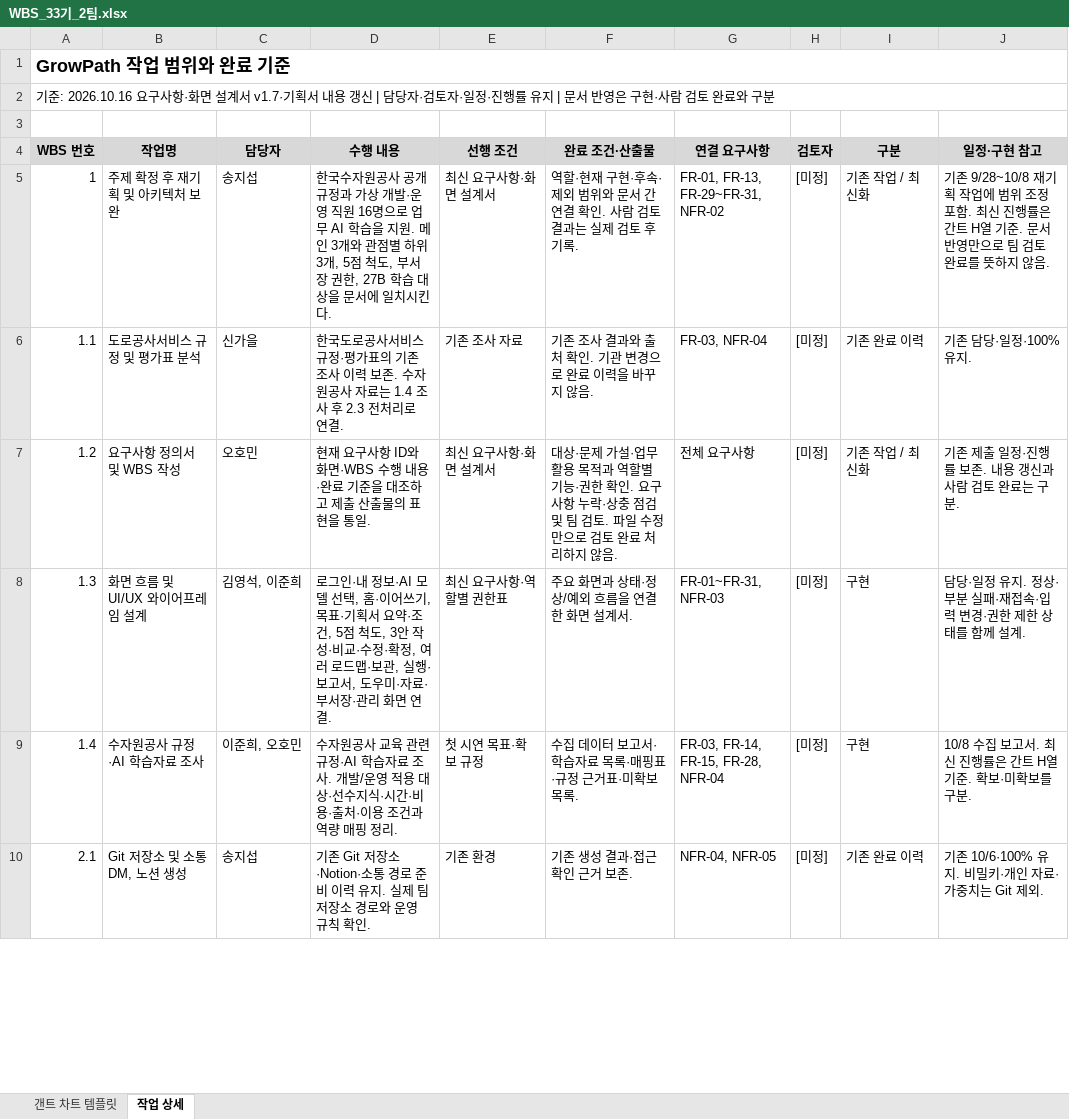
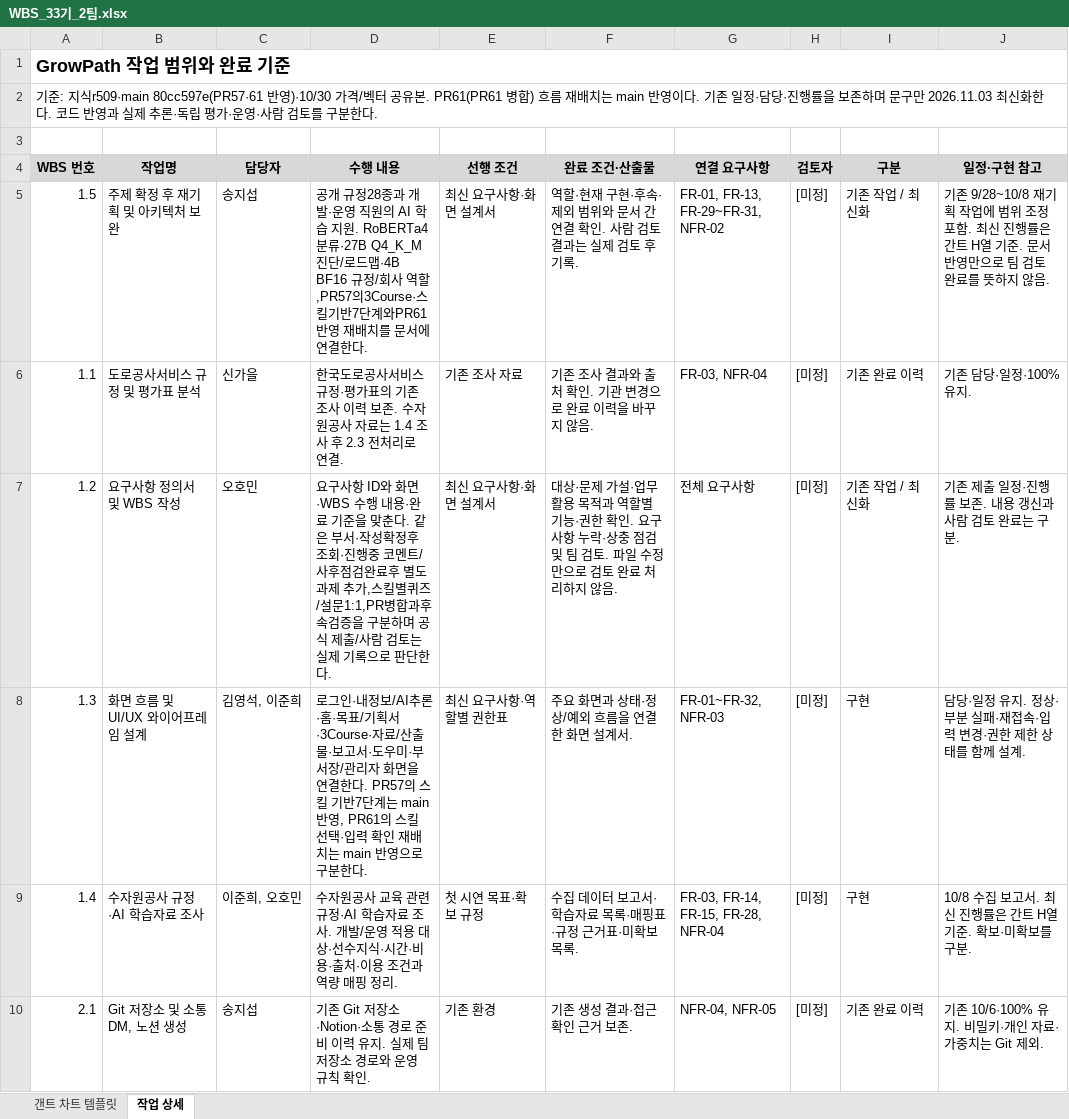
Before and after one commit to 20260528-skn-family-ai-33/SKN33-Final-2Team, an Excel workbook: docs/02_WBS/WBS_33기_2팀.xlsx, sheet 작업 상세, drawn as a sheet; only a part is shown; values as stored, in another font and other column widths than the file's, no borders; charts and pictures not drawn; the diff covers the shown part only; the diff names each change by its address in the sheet, - before the commit and + after, or states it on an @@ line.

```diff
--- a/docs/02_WBS/WBS_33기_2팀.xlsx (sheet 작업 상세)
+++ b/docs/02_WBS/WBS_33기_2팀.xlsx (sheet 작업 상세)
-A2 (WBS 번호): 기준: 2026.10.16 요구사항·화면 설계서 v1.7·기획서 내용 갱신 | 담당자·검토자·일정·진행률 유지 | 문서 반영은 구현·사람 검토 완료와 구분
+A2 (WBS 번호): 기준: 지식r509·main 80cc597e(PR57·61 반영)·10/30 가격/벡터 공유본. PR61(PR61 병합) 흐름 재배치는 main 반영이다. 기존 일정·담당·진행률을 보존하며 문구만 2026.11.03 최신화한다. 코드 반영과 실제 추론·독립 평가·운영·사람 검토를 구분한다.
-A5 (WBS 번호): 1
+A5 (WBS 번호): 1.5
-D5 (수행 내용): 한국수자원공사 공개 규정과 가상 개발·운영 직원 16명으로 업무 AI 학습을 지원. 메인 3개와 관점별 하위 3개, 5점 척도, 부서장 권한, 27B 학습 대상을 문서에 일치시킨다.
+D5 (수행 내용): 공개 규정28종과 개발·운영 직원의 AI 학습 지원. RoBERTa4분류·27B Q4_K_M 진단/로드맵·4B BF16 규정/회사 역할,PR57의3Course·스킬기반7단계와PR61반영 재배치를 문서에 연결한다.
-D7 (수행 내용): 현재 요구사항 ID와 화면·WBS 수행 내용·완료 기준을 대조하고 제출 산출물의 표현을 통일.
+D7 (수행 내용): 요구사항 ID와 화면·WBS 수행 내용·완료 기준을 맞춘다. 같은 부서·작성확정후 조회·진행중 코멘트/사후점검완료후 별도 과제 추가,스킬별퀴즈/설문1:1,PR병합과후속검증을 구분하며 공식 제출/사람 검토는 실제 기록으로 판단한다.
-D8 (수행 내용): …그인·내 정보·AI 모델 선택, 홈·이어쓰기, 목표·기획서 요약·조건, 5점 척도, 3안 작성·비교·수정·확정, 여러 로드맵·보관, 실행·보고서, 도우미·자료·부서장·관리 화면 연결.
+D8 (수행 내용): …그인·내정보/AI추론·홈·목표/기획서·3Course·자료/산출물·보고서·도우미·부서장/관리자 화면을 연결한다. PR57의 스킬 기반7단계는 main 반영, PR61의 스킬 선택·입력 확인 재배치는 main 반영으로 구분한다.
-G8 (연결 요구사항): FR-01~FR-31, NFR-03
+G8 (연결 요구사항): FR-01~FR-32, NFR-03
```
Also changed, not shown: 76 edited cells elsewhere in this sheet, sheet 갠트 차트 템플릿, docs/01_요구사항_정의서/요구사항_정의서_33기_2팀.xlsx, 16 other files.
